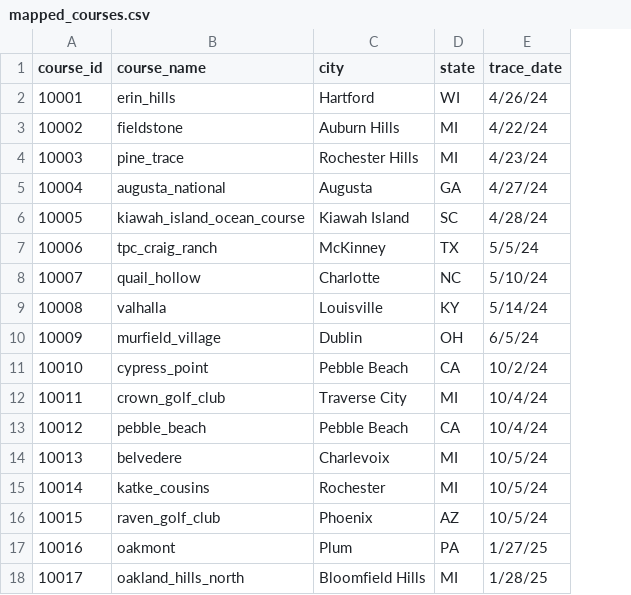
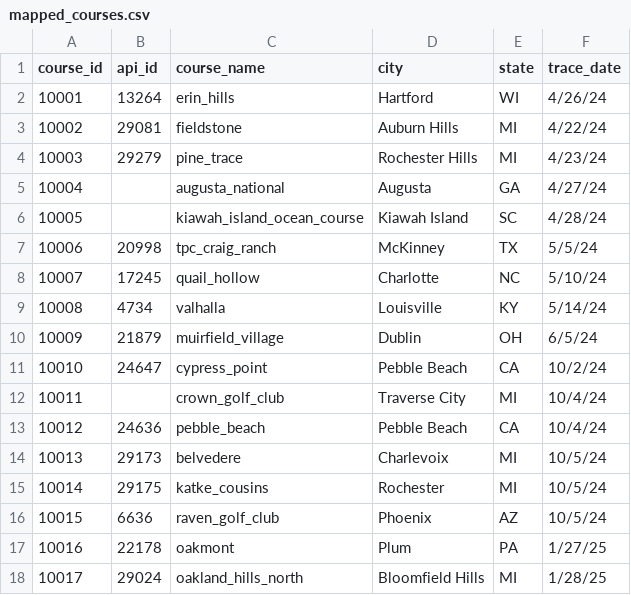
Before and after one commit to abodesy14/golfMapsR, a CSV file: data/mapped_course_list/mapped_courses.csv, drawn as a sheet; addresses are those after the commit; the diff names each change by its address in the sheet, - before the commit and + after, or states it on an @@ line.

```diff
--- a/data/mapped_course_list/mapped_courses.csv
+++ b/data/mapped_course_list/mapped_courses.csv
+column B (api_id), rows 2-18: 13264 | 29081 | 29279 |  |  | 20998 | 17245 | 4734 | 21879 | 24647 |  | 24636 | 29173 | 29175 | 6636 | 22178 | 29024
-C10 (course_name): murfield_village
+C10 (course_name): muirfield_village
```
Also changed, not shown: 3 other files.
